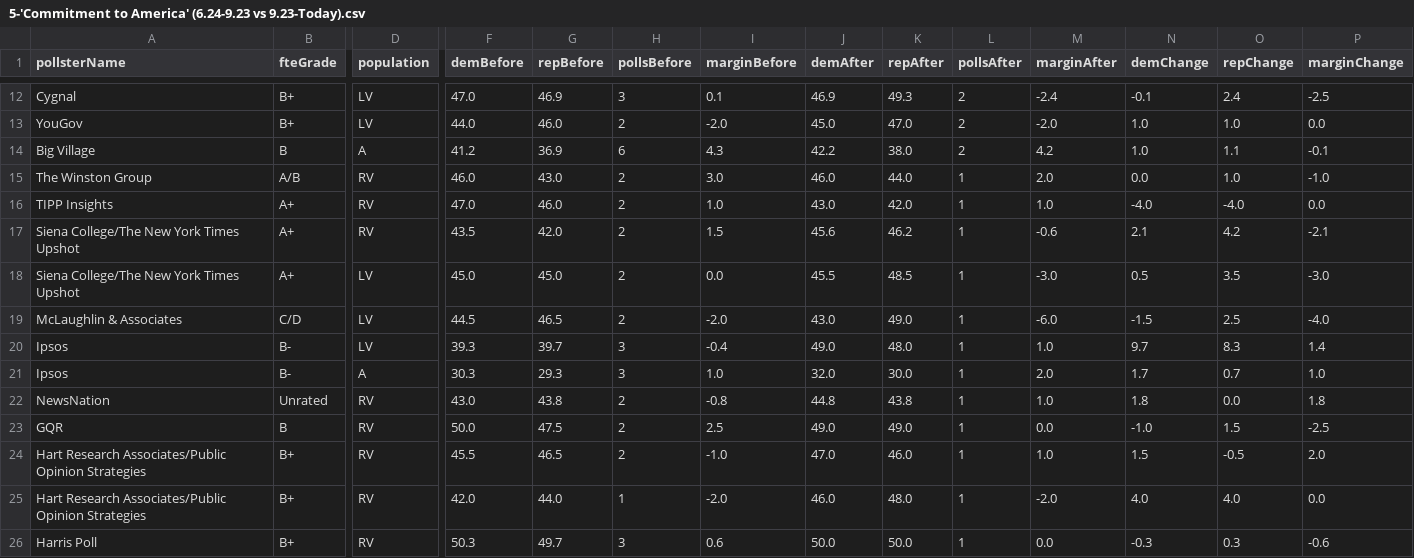
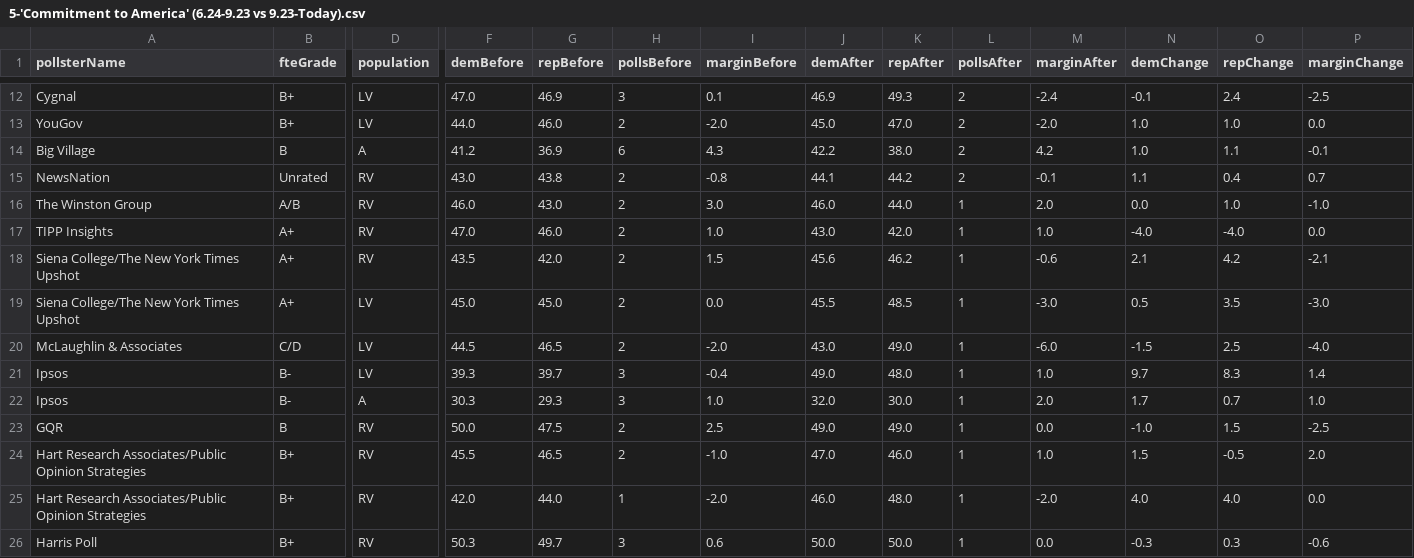
Before and after one commit to dcadata/fivey-is-an-emotional-fox, a CSV file: gcb_movement/5-'Commitment to America' (6.24-9.23 vs 9.23-Today).csv, drawn as a sheet; only a part is shown, gaps mark what is left out; removed rows and columns are numbered as before the commit, all else as after; rows hold the shown columns only; the diff names each change by its address in the sheet, - before the commit and + after, or states it on an @@ line.

```diff
--- a/gcb_movement/5-'Commitment to America' (6.24-9.23 vs 9.23-Today).csv
+++ b/gcb_movement/5-'Commitment to America' (6.24-9.23 vs 9.23-Today).csv
+row 15: NewsNation | Unrated | RV | 43.0 | 43.8 | 2 | -0.8 | 44.1 | 44.2 | 2 | -0.1 | 1.1 | 0.4 | 0.7
-row 22: NewsNation | Unrated | RV | 43.0 | 43.8 | 2 | -0.8 | 44.8 | 43.8 | 1 | 1.0 | 1.8 | 0.0 | 1.8
```
Also changed, not shown: data/generic_ballot_polls.csv, gcb_movement/3-Student Loan Forgiveness (6.24-8.24 vs 8.24-Today).csv, 6 other files.
